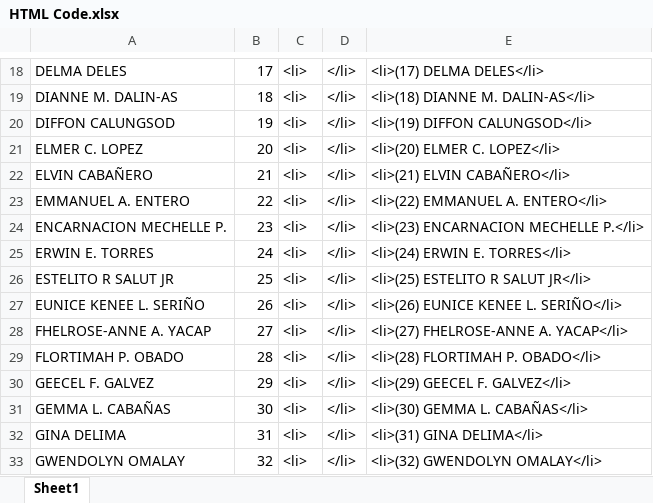
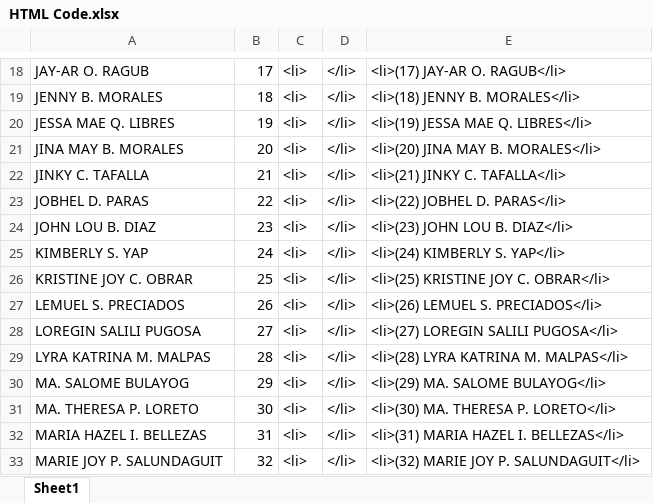
Before and after one commit to cmevsu/cmevsu.github.io, an Excel workbook: certificates/HTML Code.xlsx, sheet Sheet1, drawn as a sheet; only a part is shown, gaps mark what is left out; values as stored, in another font and other column widths than the file's, no borders; the diff covers the shown part only; the diff names each change by its address in the sheet, - before the commit and + after, or states it on an @@ line.

```diff
--- a/certificates/HTML Code.xlsx (sheet Sheet1)
+++ b/certificates/HTML Code.xlsx (sheet Sheet1)
-A18: DELMA DELES
+A18: JAY-AR O. RAGUB
-E18: <li>(17) DELMA DELES</li>
+E18: <li>(17) JAY-AR O. RAGUB</li>
-A19: DIANNE M. DALIN-AS
+A19: JENNY B. MORALES
-E19: <li>(18) DIANNE M. DALIN-AS</li>
+E19: <li>(18) JENNY B. MORALES</li>
-A20: DIFFON CALUNGSOD
+A20: JESSA MAE Q. LIBRES
-E20: <li>(19) DIFFON CALUNGSOD</li>
+E20: <li>(19) JESSA MAE Q. LIBRES</li>
-A21: ELMER C. LOPEZ
+A21: JINA MAY B. MORALES
-E21: <li>(20) ELMER C. LOPEZ</li>
+E21: <li>(20) JINA MAY B. MORALES</li>
-A22: ELVIN CABAÑERO
+A22: JINKY C. TAFALLA
-E22: <li>(21) ELVIN CABAÑERO</li>
+E22: <li>(21) JINKY C. TAFALLA</li>
-A23: EMMANUEL A. ENTERO
+A23: JOBHEL D. PARAS
-E23: <li>(22) EMMANUEL A. ENTERO</li>
+E23: <li>(22) JOBHEL D. PARAS</li>
-A24: ENCARNACION MECHELLE P.
+A24: JOHN LOU B. DIAZ
-E24: <li>(23) ENCARNACION MECHELLE P.</li>
+E24: <li>(23) JOHN LOU B. DIAZ</li>
-A25: ERWIN E. TORRES
+A25: KIMBERLY S. YAP
-E25: <li>(24) ERWIN E. TORRES</li>
+E25: <li>(24) KIMBERLY S. YAP</li>
-A26: ESTELITO R SALUT JR
+A26: KRISTINE JOY C. OBRAR
-E26: <li>(25) ESTELITO R SALUT JR</li>
+E26: <li>(25) KRISTINE JOY C. OBRAR</li>
-A27: EUNICE KENEE L. SERIÑO
+A27: LEMUEL S. PRECIADOS
-E27: <li>(26) EUNICE KENEE L. SERIÑO</li>
+E27: <li>(26) LEMUEL S. PRECIADOS</li>
-A28: FHELROSE-ANNE A. YACAP
+A28: LOREGIN SALILI PUGOSA
-E28: <li>(27) FHELROSE-ANNE A. YACAP</li>
+E28: <li>(27) LOREGIN SALILI PUGOSA</li>
-A29: FLORTIMAH P. OBADO
+A29: LYRA KATRINA M. MALPAS
-E29: <li>(28) FLORTIMAH P. OBADO</li>
+E29: <li>(28) LYRA KATRINA M. MALPAS</li>
-A30: GEECEL F. GALVEZ
+A30: MA. SALOME BULAYOG
-E30: <li>(29) GEECEL F. GALVEZ</li>
+E30: <li>(29) MA. SALOME BULAYOG</li>
-A31: GEMMA L. CABAÑAS
+A31: MA. THERESA P. LORETO
-E31: <li>(30) GEMMA L. CABAÑAS</li>
+E31: <li>(30) MA. THERESA P. LORETO</li>
-A32: GINA DELIMA
+A32: MARIA HAZEL I. BELLEZAS
-E32: <li>(31) GINA DELIMA</li>
+E32: <li>(31) MARIA HAZEL I. BELLEZAS</li>
-A33: GWENDOLYN OMALAY
+A33: MARIE JOY P. SALUNDAGUIT
-E33: <li>(32) GWENDOLYN OMALAY</li>
+E33: <li>(32) MARIE JOY P. SALUNDAGUIT</li>
```
Also changed, not shown: 208 edited cells elsewhere in this sheet, 23 other files.
